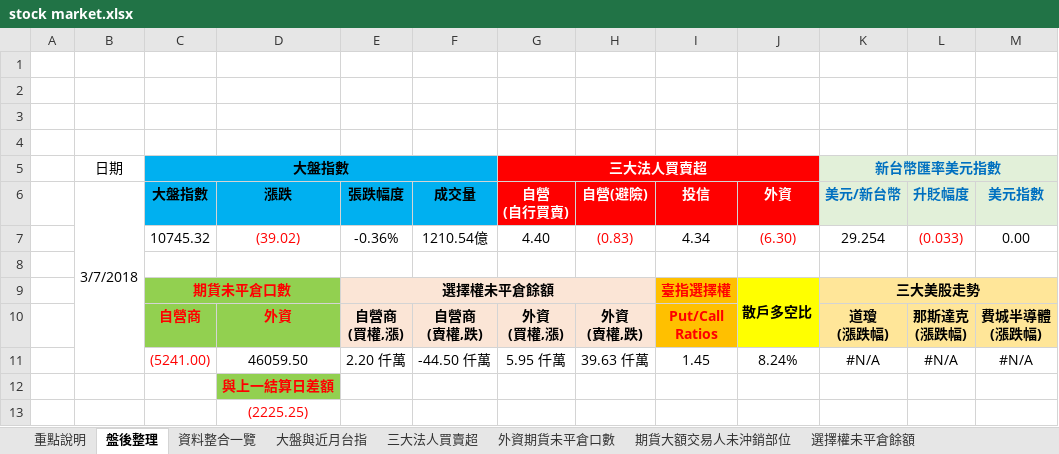
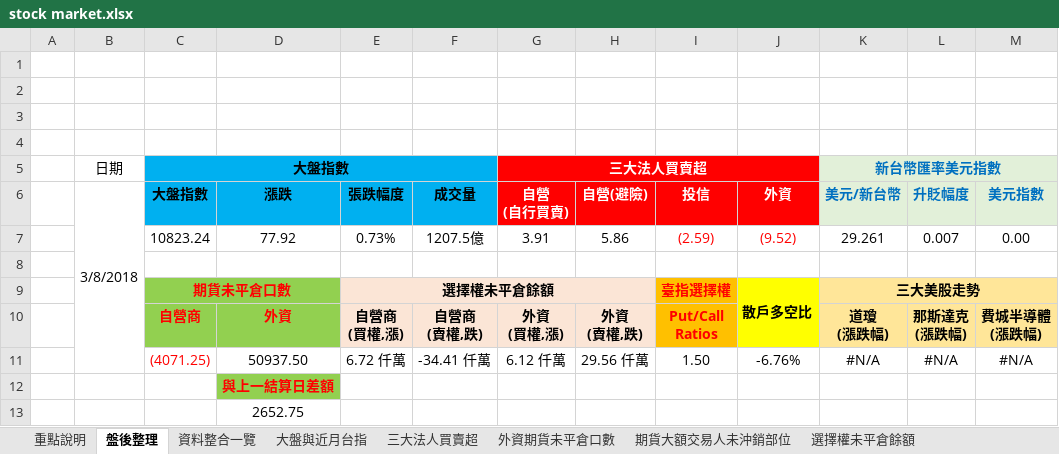
Before and after one commit to g301876/investment, an Excel workbook: stock market.xlsx, sheet 盤後整理, drawn as a sheet; values as stored, in another font and other column widths than the file's, no borders; charts and pictures not drawn; removed rows and columns are numbered as before the commit, all else as after; the diff names each change by its address in the sheet, - before the commit and + after, or states it on an @@ line.

```diff
--- a/stock market.xlsx (sheet 盤後整理)
+++ b/stock market.xlsx (sheet 盤後整理)
-B6: 3/7/2018
+B6: 3/8/2018
-row 7:  |  | 10745.32 | (39.02) | -0.36% | 1210.54億 | 4.40 | (0.83) | 4.34 | (6.30) | 29.254 | (0.033) | 0.00
+row 7:  |  | 10823.24 | 77.92 | 0.73% | 1207.5億 | 3.91 | 5.86 | (2.59) | (9.52) | 29.261 | 0.007 | 0.00
-row 11:  |  | (5241.00) | 46059.50 | 2.20 仟萬 | -44.50 仟萬 | 5.95 仟萬 | 39.63 仟萬 | 1.45 | 8.24% | #N/A | #N/A | #N/A
+row 11:  |  | (4071.25) | 50937.50 | 6.72 仟萬 | -34.41 仟萬 | 6.12 仟萬 | 29.56 仟萬 | 1.50 | -6.76% | #N/A | #N/A | #N/A
-D13 (漲跌): (2225.25)
+D13 (漲跌): 2652.75
-D13 text colour: #FF0000
+D13 text colour: black
```
Also changed, not shown: sheet 資料整合一覽, sheet 期貨大額交易人未沖銷部位, sheet 外資期貨未平倉口數, sheet 散戶多空比, sheet 三大美股走勢, sheet 大盤與近月台指, 4 more sheets, charts or pictures, tpex.xlsx, twse.xlsx.
